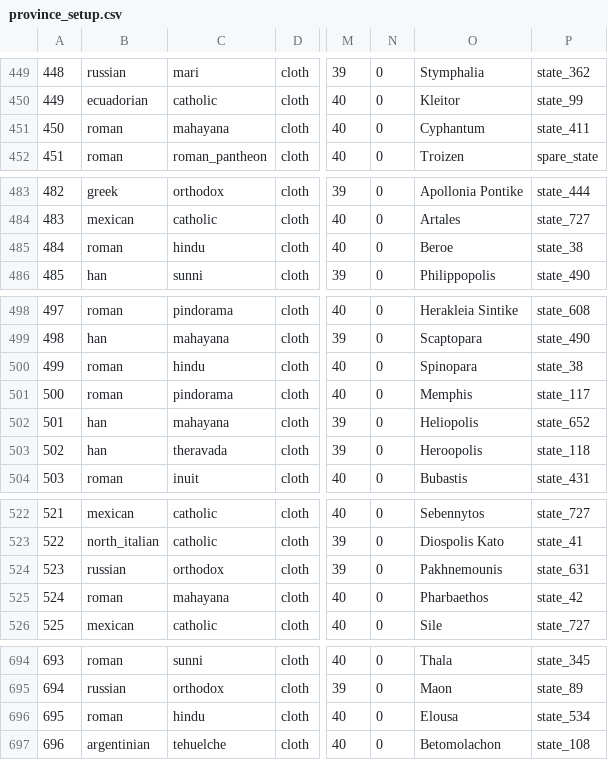
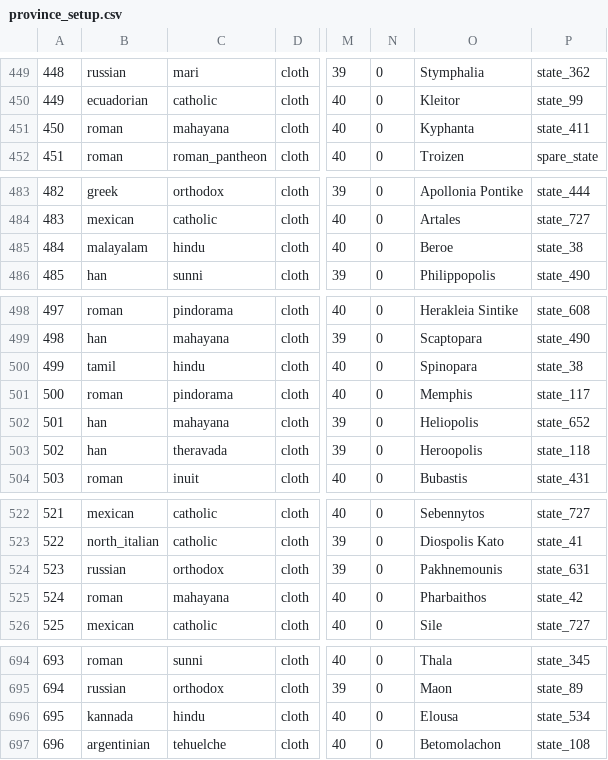
Before and after one commit to sobisonator/imp19c, a CSV file: common/province_setup.csv, drawn as a sheet; only a part is shown, gaps mark what is left out; the diff covers the shown part only; the diff names each change by its address in the sheet, - before the commit and + after, or states it on an @@ line.

```diff
--- a/common/province_setup.csv
+++ b/common/province_setup.csv
-O451: Cyphantum
+O451: Kyphanta
-B485: roman
+B485: malayalam
-B500: roman
+B500: tamil
-O525: Pharbaethos
+O525: Pharbaithos
-B696: roman
+B696: kannada
```
Also changed, not shown: 80 edited cells elsewhere in this file, 11 other files.
